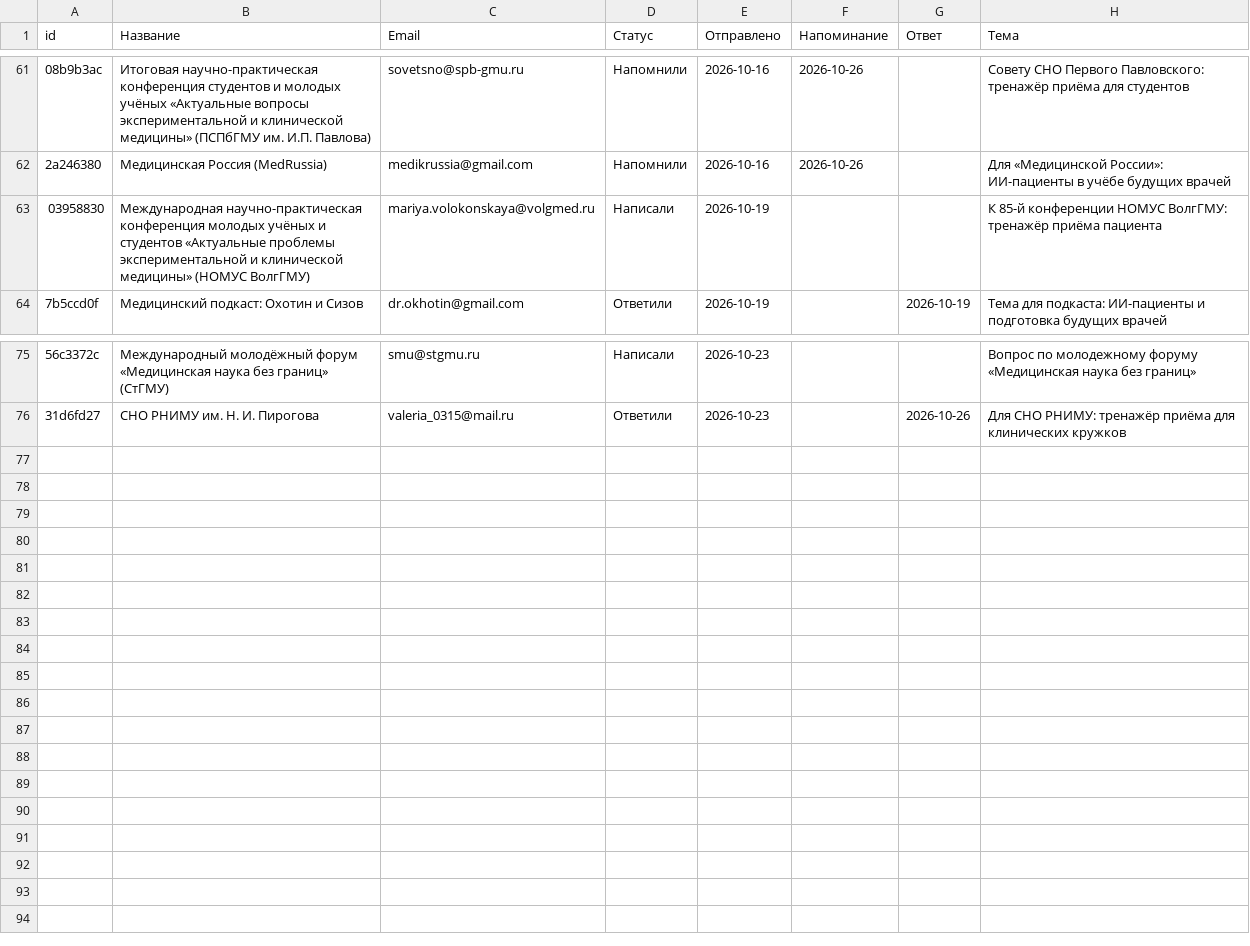
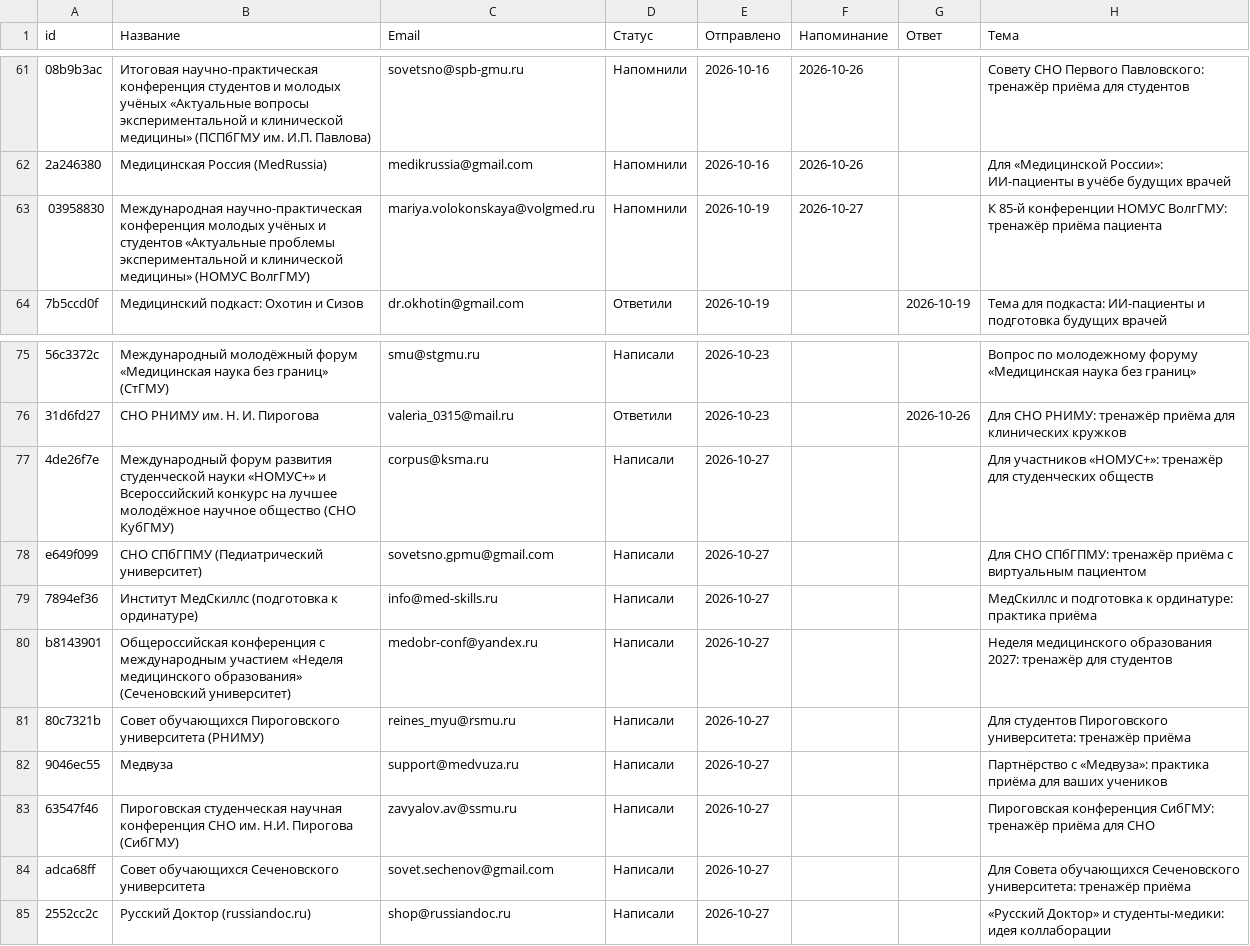
Before and after one commit to oxionezhkov-hub/helpmedoctor, a CSV file: status.csv, drawn as a sheet; only a part is shown, gaps mark what is left out.

```diff
--- a/status.csv
+++ b/status.csv
@@ -62,3 +62,3 @@
 "2a246380","Медицинская Россия (MedRussia)","medikrussia@gmail.com","Напомнили","2026-10-16","2026-10-26","","Для «Медицинской России»: ИИ-пациенты в учёбе будущих врачей"
-"03958830","Международная научно-практическая конференция молодых учёных и студентов «Актуальные проблемы экспериментальной и клинической медицины» (НОМУС ВолгГМУ)","mariya.volokonskaya@volgmed.ru","Написали","2026-10-19","","","К 85-й конференции НОМУС ВолгГМУ: тренажёр приёма пациента"
+"03958830","Международная научно-практическая конференция молодых учёных и студентов «Актуальные проблемы экспериментальной и клинической медицины» (НОМУС ВолгГМУ)","mariya.volokonskaya@volgmed.ru","Напомнили","2026-10-19","2026-10-27","","К 85-й конференции НОМУС ВолгГМУ: тренажёр приёма пациента"
 "7b5ccd0f","Медицинский подкаст: Охотин и Сизов","dr.okhotin@gmail.com","Ответили","2026-10-19","","2026-10-19","Тема для подкаста: ИИ-пациенты и подготовка будущих врачей"
@@ -76 +76,10 @@
 "31d6fd27","СНО РНИМУ им. Н. И. Пирогова","valeria_0315@mail.ru","Ответили","2026-10-23","","2026-10-26","Для СНО РНИМУ: тренажёр приёма для клинических кружков"
+"4de26f7e","Международный форум развития студенческой науки «НОМУС+» и Всероссийский конкурс на лучшее молодёжное научное общество (СНО КубГМУ)","corpus@ksma.ru","Написали","2026-10-27","","","Для участников «НОМУС+»: тренажёр для студенческих обществ"
+"e649f099","СНО СПбГПМУ (Педиатрический университет)","sovetsno.gpmu@gmail.com","Написали","2026-10-27","","","Для СНО СПбГПМУ: тренажёр приёма с виртуальным пациентом"
+"7894ef36","Институт МедСкиллс (подготовка к ординатуре)","info@med-skills.ru","Написали","2026-10-27","","","МедСкиллс и подготовка к ординатуре: практика приёма"
+"b8143901","Общероссийская конференция с международным участием «Неделя медицинского образования» (Сеченовский университет)","medobr-conf@yandex.ru","Написали","2026-10-27","","","Неделя медицинского образования 2027: тренажёр для студентов"
+"80c7321b","Совет обучающихся Пироговского университета (РНИМУ)","reines_myu@rsmu.ru","Написали","2026-10-27","","","Для студентов Пироговского университета: тренажёр приёма"
+"9046ec55","Медвуза","support@medvuza.ru","Написали","2026-10-27","","","Партнёрство с «Медвуза»: практика приёма для ваших учеников"
+"63547f46","Пироговская студенческая научная конференция СНО им. Н.И. Пирогова (СибГМУ)","zavyalov.av@ssmu.ru","Написали","2026-10-27","","","Пироговская конференция СибГМУ: тренажёр приёма для СНО"
+"adca68ff","Совет обучающихся Сеченовского университета","sovet.sechenov@gmail.com","Написали","2026-10-27","","","Для Совета обучающихся Сеченовского университета: тренажёр приёма"
+"2552cc2c","Русский Доктор (russiandoc.ru)","shop@russiandoc.ru","Написали","2026-10-27","","","«Русский Доктор» и студенты-медики: идея коллаборации"
```
Also changed, not shown: 1 other file.
